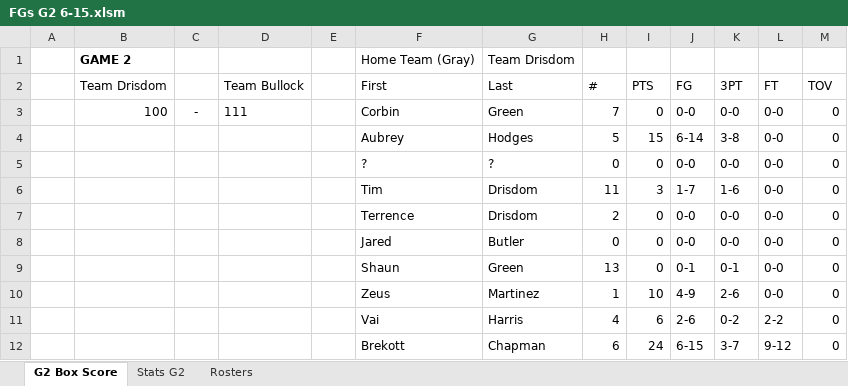
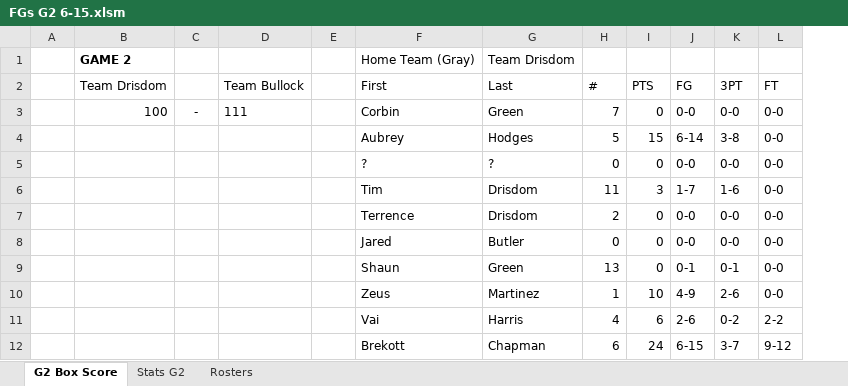
Before and after one commit to chardensoft/sportsdada, an Excel workbook: Powder/Week1/FGs G2 6-15.xlsm, sheet G2 Box Score, drawn as a sheet; only a part is shown; values as stored, in another font and other column widths than the file's, no borders; conditional formats not drawn; the diff names each change by its address in the sheet, - before the commit and + after, or states it on an @@ line.

```diff
--- a/Powder/Week1/FGs G2 6-15.xlsm (sheet G2 Box Score)
+++ b/Powder/Week1/FGs G2 6-15.xlsm (sheet G2 Box Score)
-column M, rows 2-12: TOV | 0 | 0 | 0 | 0 | 0 | 0 | 0 | 0 | 0 | 0
```
Also changed, not shown: Powder/Templates/Fixed Templates/4 People/ASTs, STLs, PFs G2.xlsm, Powder/Templates/Fixed Templates/4 People/FGs G1.xlsm, 41 other files.
